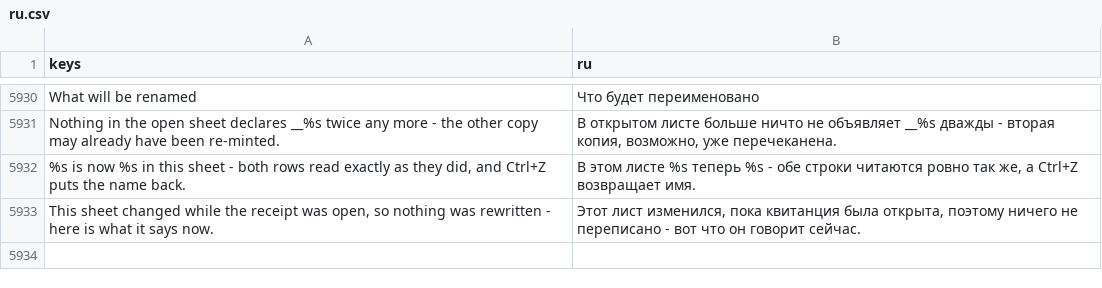
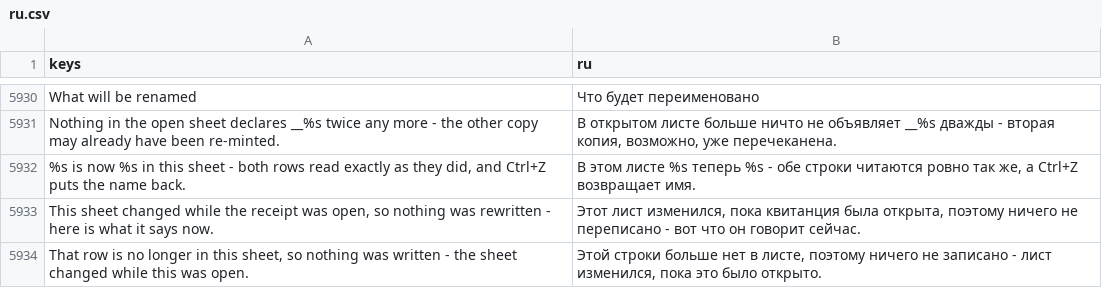
Before and after one commit to SalmanShhh/Godot-EventSheet-Visual-Scripting, a CSV file: addons/eventsheet/translations/ru.csv, drawn as a sheet; only a part is shown, gaps mark what is left out; the diff names each change by its address in the sheet, - before the commit and + after, or states it on an @@ line.

Commit message:
fix(keep-as-code): the row is found again in the live sheet, never held across the funnel
confirm() read the EventRow out of the finding - an object captured when the sheet was BUILT
- and handed it into the undo closure. The funnel replaces every resource with a snapshot
duplicate as it commits, so after any intervening edit the door wrote into a detached row,
returned true, recorded one undo entry for nothing, and said "Kept as written: ..." over a
sheet that had not changed.

The row is now located inside the closure by the address it is named by everywhere else -
the event's own uid and the slot - and a row that is genuinely no longer in the sheet is
said out loud rather than silently succeeded over.

The header also claimed the byte gate proves the compiled file does not move "either way".
It proves that of the CODE: the comment is deliberately left out of the question because it
is a line the reader asked for, and the tick is on by default, so the ordinary press does
add that line. The sentence now says which.

```diff
--- a/addons/eventsheet/translations/ru.csv
+++ b/addons/eventsheet/translations/ru.csv
+row 5934: That row is no longer in this sheet, so nothing was written - the sheet changed while this was open. | Этой строки больше нет в листе, поэтому ничего не записано - лист изменился, пока это было открыто.
```
Also changed, not shown: addons/eventsheet/translations/de.csv, addons/eventsheet/translations/fr.csv, 10 other files.
